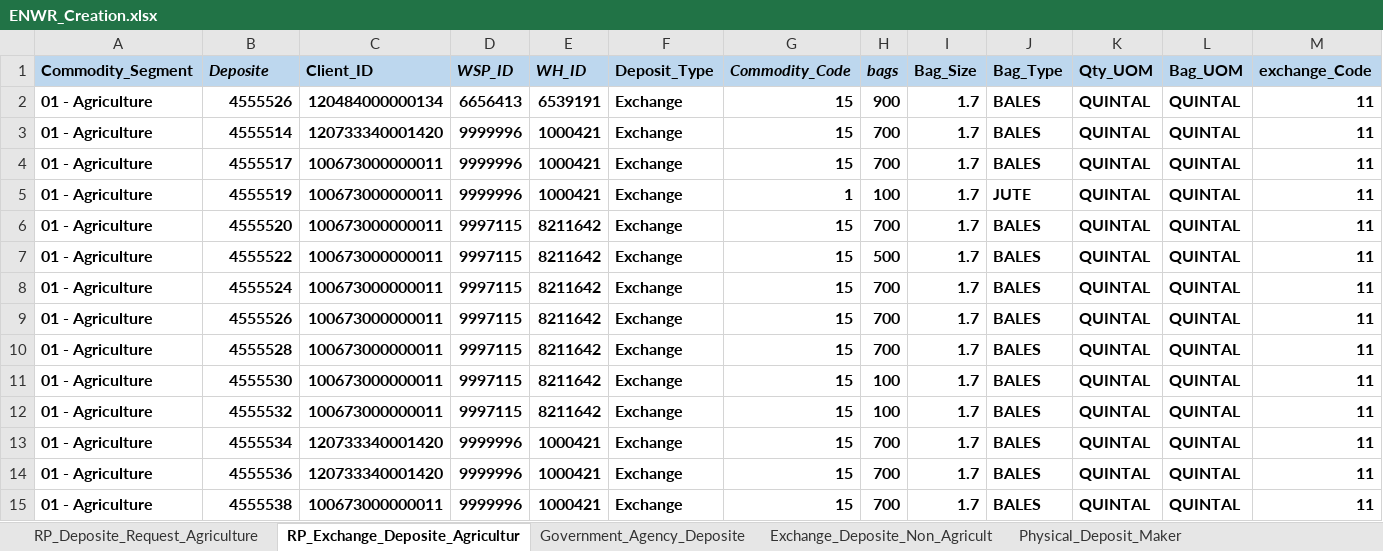
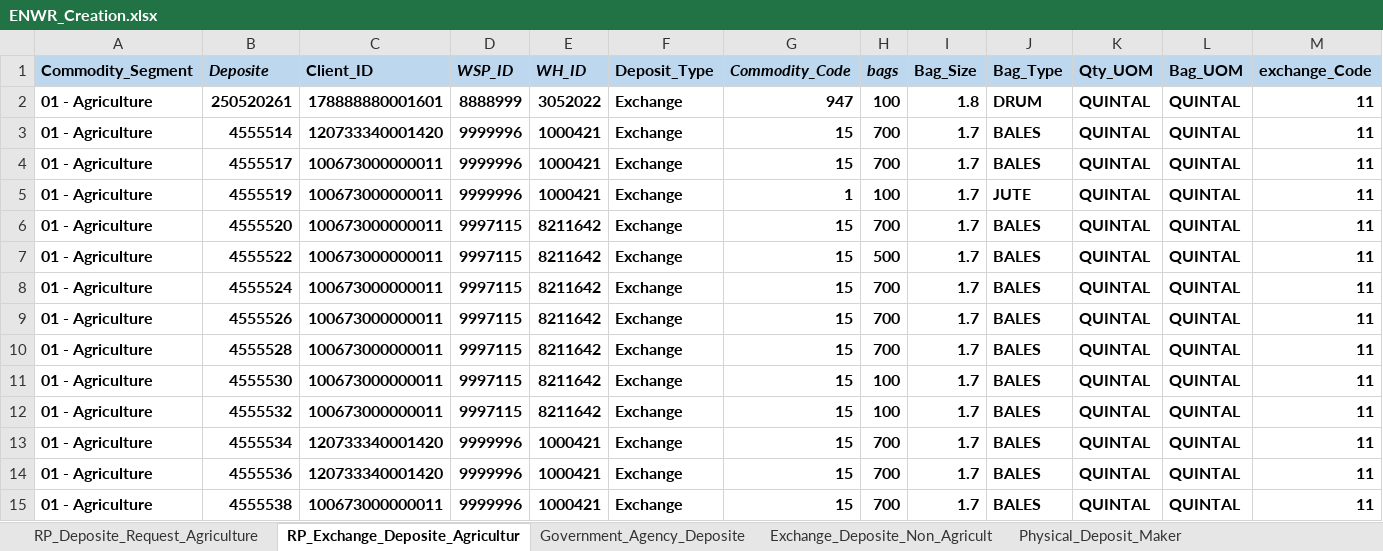
Before and after one commit to Abhishekthasal/COUNTRYWIDE-COMMODITY-REPOSITORY-LIMITED, an Excel workbook: Data/ENWR_Creation.xlsx, sheet RP_Exchange_Deposite_Agricultur, drawn as a sheet; only a part is shown; values as stored, in another font and other column widths than the file's, no borders; the diff names each change by its address in the sheet, - before the commit and + after, or states it on an @@ line.

```diff
--- a/Data/ENWR_Creation.xlsx (sheet RP_Exchange_Deposite_Agricultur)
+++ b/Data/ENWR_Creation.xlsx (sheet RP_Exchange_Deposite_Agricultur)
-B2 (Deposite): 4555526
+B2 (Deposite): 250520261
-C2 (Client_ID): 120484000000134
+C2 (Client_ID): 178888880001601
-D2 (WSP_ID): 6656413
+D2 (WSP_ID): 8888999
-E2 (WH_ID): 6539191
+E2 (WH_ID): 3052022
-G2 (Commodity_Code): 15
+G2 (Commodity_Code): 947
-H2 (bags): 900
+H2 (bags): 100
-I2 (Bag_Size): 1.7
+I2 (Bag_Size): 1.8
-J2 (Bag_Type): BALES
+J2 (Bag_Type): DRUM
```
Also changed, not shown: sheet Government_Agency_Deposite, sheet RP_Deposite_Request_Agriculture, sheet Physical_Deposit_Maker, sheet Deposite_Assayer_Maker, 30 other files.
